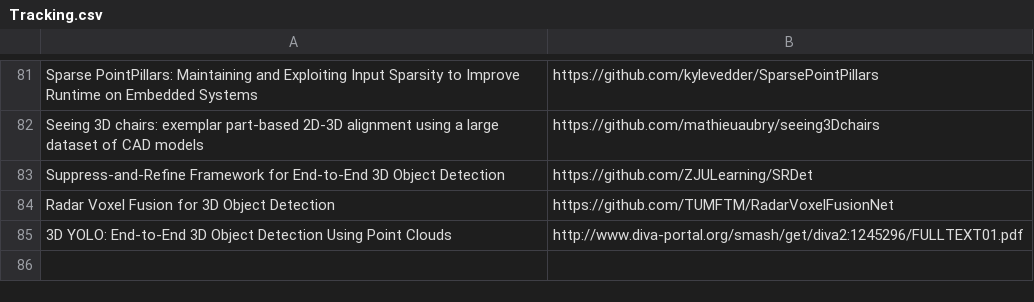
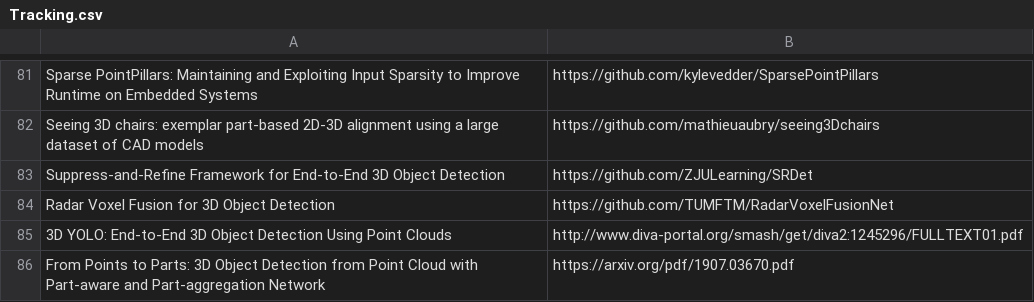
Before and after one commit to shanmo/awesome-object-slam, a CSV file: Tracking.csv, drawn as a sheet; only a part is shown, gaps mark what is left out.

Commit message:
Update Tracking.csv

```diff
--- a/Tracking.csv
+++ b/Tracking.csv
@@ -85 +85,2 @@ Radar Voxel Fusion for 3D Object Detection,https://github.com/TUMFTM/RadarVoxelF
 3D YOLO: End-to-End 3D Object Detection Using Point Clouds,http://www.diva-portal.org/smash/get/diva2:1245296/FULLTEXT01.pdf
+From Points to Parts: 3D Object Detection from Point Cloud with Part-aware and Part-aggregation Network,https://arxiv.org/pdf/1907.03670.pdf
```
